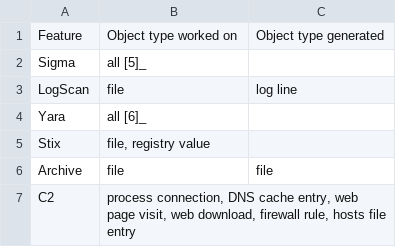
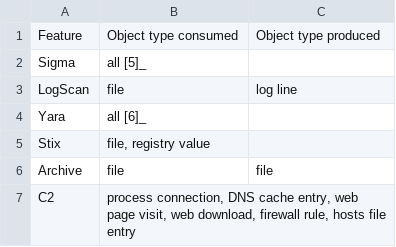
Before and after one commit to NextronSystems/thor-manual, a CSV file: csv/feature-caller-list.csv, drawn as a sheet; only a part is shown.

```diff
--- a/csv/feature-caller-list.csv
+++ b/csv/feature-caller-list.csv
@@ -1,2 +1,2 @@
-Feature;Object type worked on;Object type generated
+Feature;Object type consumed;Object type produced
 Sigma;all [5]_;
```
Also changed, not shown: 18 other files.
